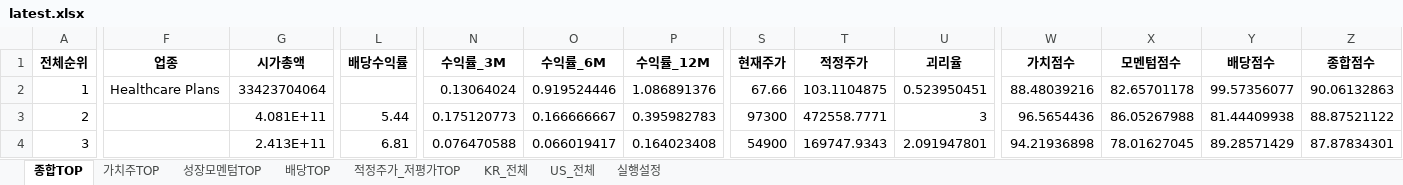
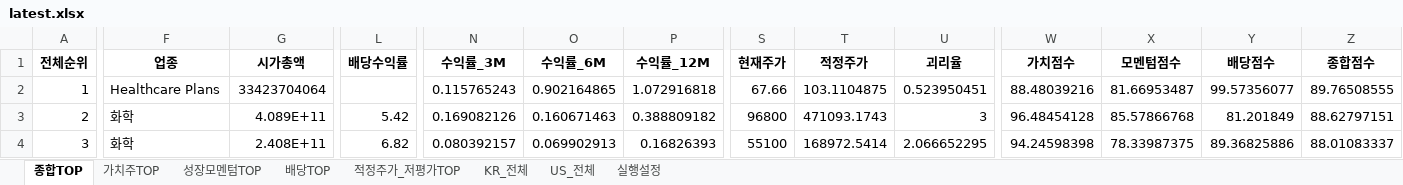
Before and after one commit to cskono1csm/stock-scanner, an Excel workbook: docs/reports/latest.xlsx, sheet 종합TOP, drawn as a sheet; only a part is shown, gaps mark what is left out; values as stored, in another font and other column widths than the file's, no borders; the diff covers the shown part only; the diff names each change by its address in the sheet, - before the commit and + after, or states it on an @@ line.

```diff
--- a/docs/reports/latest.xlsx (sheet 종합TOP)
+++ b/docs/reports/latest.xlsx (sheet 종합TOP)
-N2 (수익률_3M): 0.13064024
+N2 (수익률_3M): 0.115765243
-O2 (수익률_6M): 0.919524446
+O2 (수익률_6M): 0.902164865
-P2 (수익률_12M): 1.086891376
+P2 (수익률_12M): 1.072916818
-X2 (모멘텀점수): 82.65701178
+X2 (모멘텀점수): 81.66953487
-Z2 (종합점수): 90.06132863
+Z2 (종합점수): 89.76508555
-F3:F4 (업종): (empty)
+F3:F4 (업종): 화학
-G3 (시가총액): 4.081E+11
+G3 (시가총액): 4.089E+11
-L3 (배당수익률): 5.44
+L3 (배당수익률): 5.42
-N3 (수익률_3M): 0.175120773
+N3 (수익률_3M): 0.169082126
-O3 (수익률_6M): 0.166666667
+O3 (수익률_6M): 0.160671463
-P3 (수익률_12M): 0.395982783
+P3 (수익률_12M): 0.388809182
-S3 (현재주가): 97300
+S3 (현재주가): 96800
-T3 (적정주가): 472558.7771
+T3 (적정주가): 471093.1743
-W3 (가치점수): 96.5654436
+W3 (가치점수): 96.48454128
-X3 (모멘텀점수): 86.05267988
+X3 (모멘텀점수): 85.57866768
-Y3 (배당점수): 81.44409938
+Y3 (배당점수): 81.201849
-Z3 (종합점수): 88.87521122
+Z3 (종합점수): 88.62797151
-G4 (시가총액): 2.413E+11
+G4 (시가총액): 2.408E+11
-L4 (배당수익률): 6.81
+L4 (배당수익률): 6.82
-N4 (수익률_3M): 0.076470588
+N4 (수익률_3M): 0.080392157
-O4 (수익률_6M): 0.066019417
+O4 (수익률_6M): 0.069902913
-P4 (수익률_12M): 0.164023408
+P4 (수익률_12M): 0.16826393
-S4 (현재주가): 54900
+S4 (현재주가): 55100
-T4 (적정주가): 169747.9343
+T4 (적정주가): 168972.5414
-U4 (괴리율): 2.091947801
+U4 (괴리율): 2.066652295
-W4 (가치점수): 94.21936898
+W4 (가치점수): 94.24598398
-X4 (모멘텀점수): 78.01627045
+X4 (모멘텀점수): 78.33987375
-Y4 (배당점수): 89.28571429
+Y4 (배당점수): 89.36825886
-Z4 (종합점수): 87.87834301
+Z4 (종합점수): 88.01083337
```
Also changed, not shown: 1791 edited cells elsewhere in this sheet, sheet KR_전체, sheet US_전체, sheet 적정주가_저평가TOP, sheet 성장모멘텀TOP, sheet 배당TOP, sheet 가치주TOP, 1 more sheet, 1 other file.
